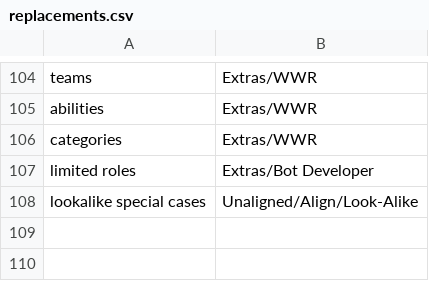
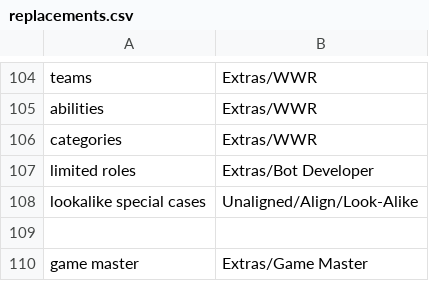
Before and after one commit to WerewolvesRevamped/Werewolves-Icons, a CSV file: replacements.csv, drawn as a sheet; only a part is shown, gaps mark what is left out; the diff names each change by its address in the sheet, - before the commit and + after, or states it on an @@ line.

Commit message:
Update replacements.csv
Add Game Master for the role to fix the whisper

```diff
--- a/replacements.csv
+++ b/replacements.csv
+row 109: (empty)
+row 110: game master | Extras/Game Master
```
